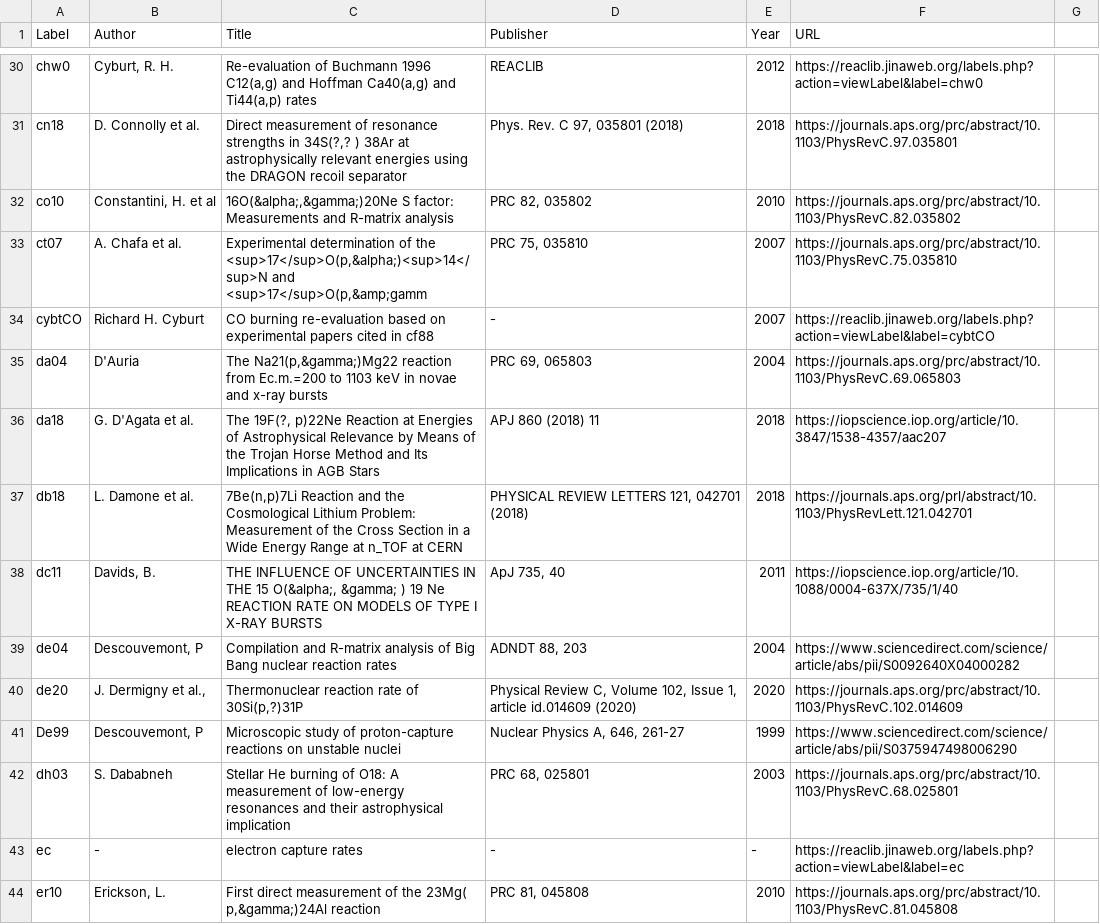
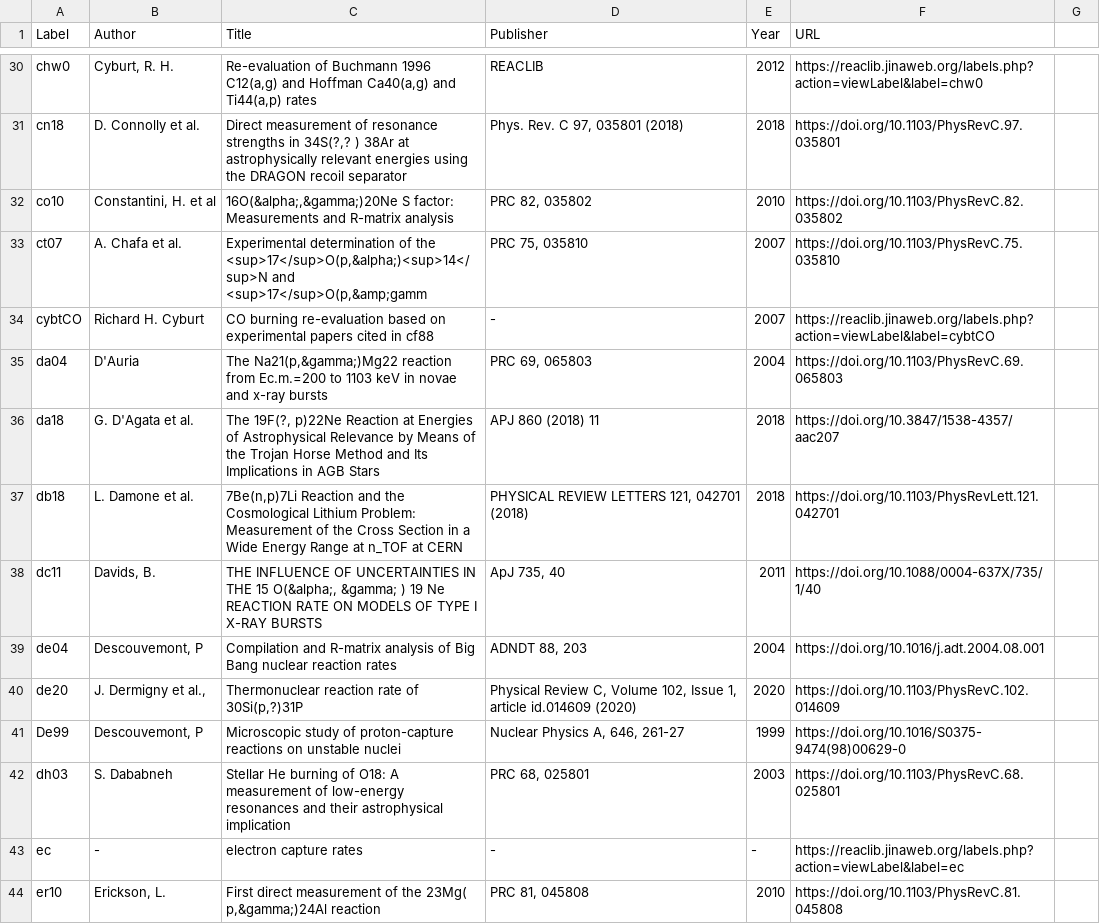
Before and after one commit to pynucastro/pynucastro, a CSV file: pynucastro/library/rate_sources.csv, drawn as a sheet; only a part is shown, gaps mark what is left out; the diff covers the shown part only; the diff names each change by its address in the sheet, - before the commit and + after, or states it on an @@ line.

```diff
--- a/pynucastro/library/rate_sources.csv
+++ b/pynucastro/library/rate_sources.csv
-F31 (URL): https://journals.aps.org/prc/abstract/10.1103/PhysRevC.97.035801
+F31 (URL): https://doi.org/10.1103/PhysRevC.97.035801
-F32 (URL): https://journals.aps.org/prc/abstract/10.1103/PhysRevC.82.035802
+F32 (URL): https://doi.org/10.1103/PhysRevC.82.035802
-F33 (URL): https://journals.aps.org/prc/abstract/10.1103/PhysRevC.75.035810
+F33 (URL): https://doi.org/10.1103/PhysRevC.75.035810
-F35 (URL): https://journals.aps.org/prc/abstract/10.1103/PhysRevC.69.065803
+F35 (URL): https://doi.org/10.1103/PhysRevC.69.065803
-F36 (URL): https://iopscience.iop.org/article/10.3847/1538-4357/aac207
+F36 (URL): https://doi.org/10.3847/1538-4357/aac207
-F37 (URL): https://journals.aps.org/prl/abstract/10.1103/PhysRevLett.121.042701
+F37 (URL): https://doi.org/10.1103/PhysRevLett.121.042701
-F38 (URL): https://iopscience.iop.org/article/10.1088/0004-637X/735/1/40
+F38 (URL): https://doi.org/10.1088/0004-637X/735/1/40
-F39 (URL): https://www.sciencedirect.com/science/article/abs/pii/S0092640X04000282
+F39 (URL): https://doi.org/10.1016/j.adt.2004.08.001
-F40 (URL): https://journals.aps.org/prc/abstract/10.1103/PhysRevC.102.014609
+F40 (URL): https://doi.org/10.1103/PhysRevC.102.014609
-F41 (URL): https://www.sciencedirect.com/science/article/abs/pii/S0375947498006290
+F41 (URL): https://doi.org/10.1016/S0375-9474(98)00629-0
-F42 (URL): https://journals.aps.org/prc/abstract/10.1103/PhysRevC.68.025801
+F42 (URL): https://doi.org/10.1103/PhysRevC.68.025801
-F44 (URL): https://journals.aps.org/prc/abstract/10.1103/PhysRevC.81.045808
+F44 (URL): https://doi.org/10.1103/PhysRevC.81.045808
```
Also changed, not shown: 137 edited cells elsewhere in this file.
